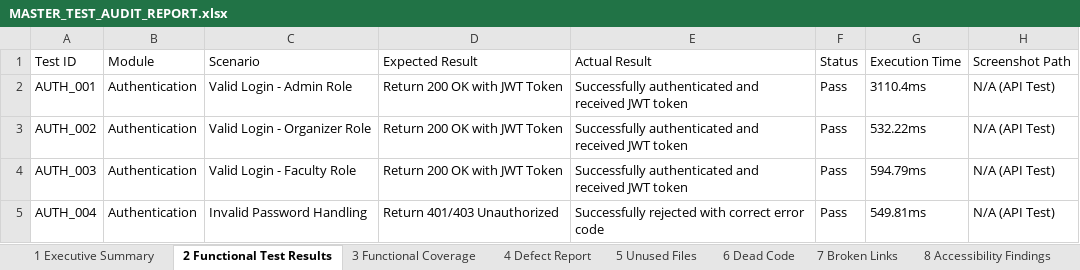
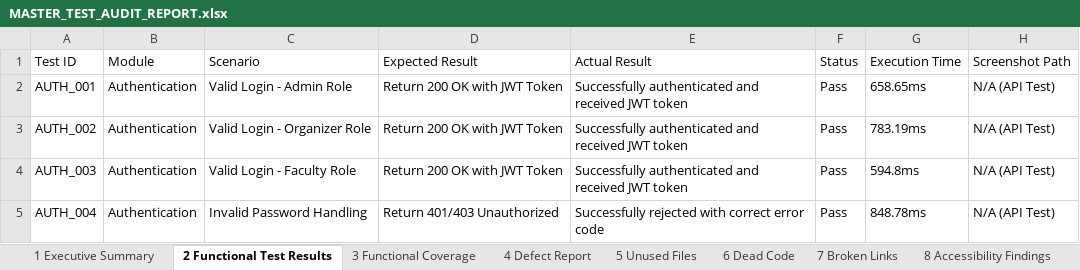
Before and after one commit to Naresh-M-tech/sreeapp, an Excel workbook: selenium_model/MASTER_TEST_AUDIT_REPORT.xlsx, sheet 2 Functional Test Results, drawn as a sheet; values as stored, in another font and other column widths than the file's, no borders; the diff names each change by its address in the sheet, - before the commit and + after, or states it on an @@ line.

```diff
--- a/selenium_model/MASTER_TEST_AUDIT_REPORT.xlsx (sheet 2 Functional Test Results)
+++ b/selenium_model/MASTER_TEST_AUDIT_REPORT.xlsx (sheet 2 Functional Test Results)
-G2 (Execution Time): 3110.4ms
+G2 (Execution Time): 658.65ms
-G3 (Execution Time): 532.22ms
+G3 (Execution Time): 783.19ms
-G4 (Execution Time): 594.79ms
+G4 (Execution Time): 594.8ms
-G5 (Execution Time): 549.81ms
+G5 (Execution Time): 848.78ms
```
Also changed, not shown: sheet 3 Functional Coverage, sheet 4 Defect Report, sheet 15 Recommendations, sheet 7 Broken Links, sheet 11 Performance Observations, sheet 5 Unused Files, 7 more sheets, 2 other files.
